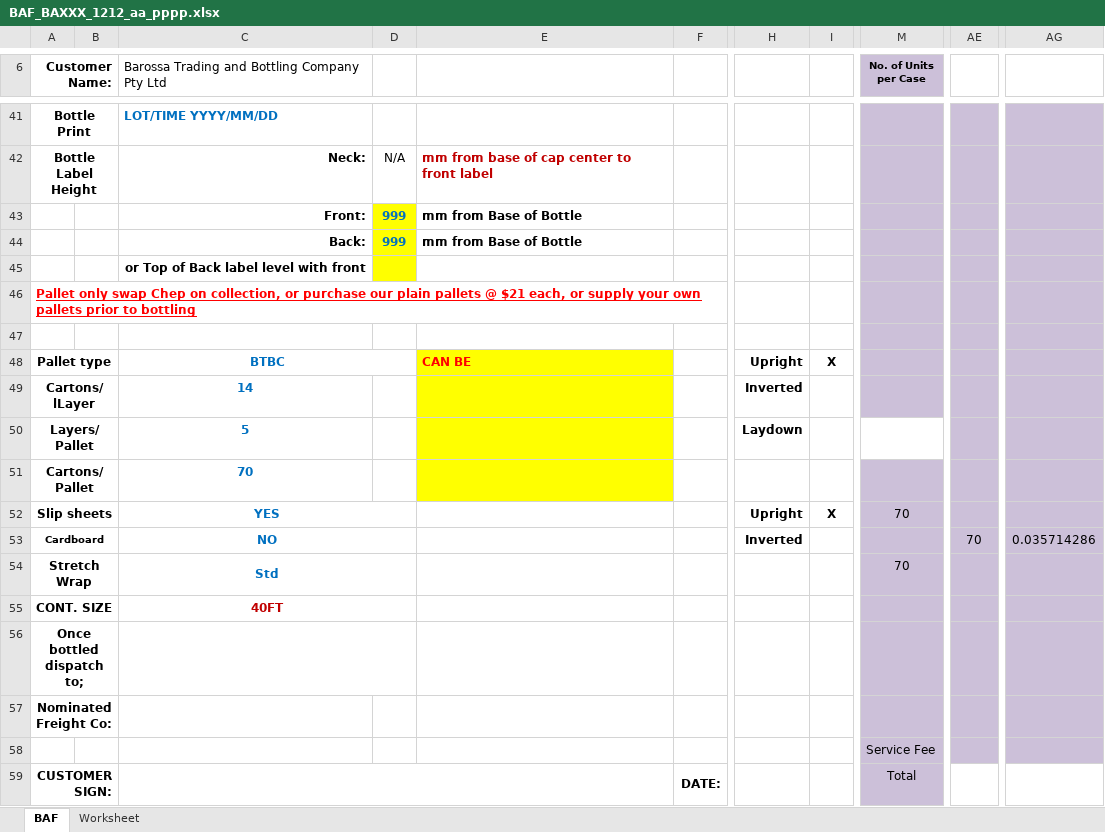
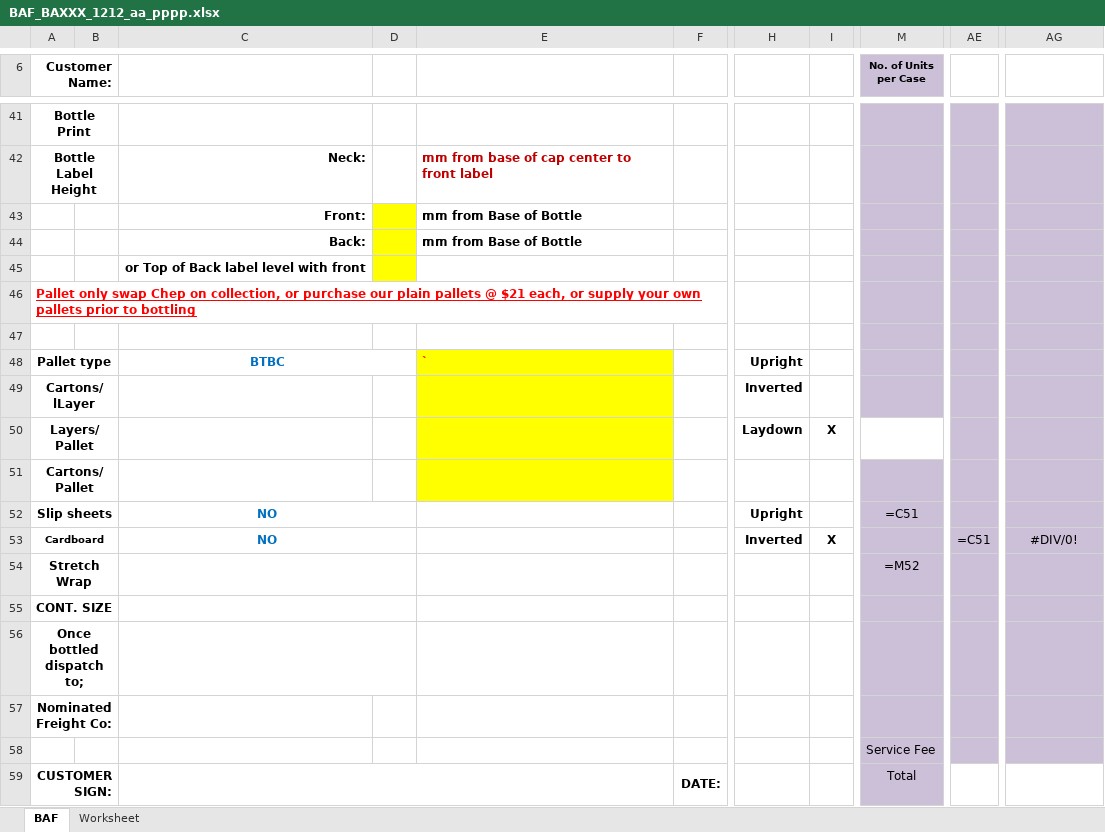
Before and after one commit to lancevance1/btbc_erp, an Excel workbook: public/BAF_BAXXX_1212_aa_pppp.xlsx, sheet BAF, drawn as a sheet; only a part is shown, gaps mark what is left out; values as stored, in another font and other column widths than the file's, no borders; formulas without a stored value are shown as written; charts and pictures and conditional formats not drawn; the diff covers the shown part only; the diff names each change by its address in the sheet, - before the commit and + after, or states it on an @@ line.

```diff
--- a/public/BAF_BAXXX_1212_aa_pppp.xlsx (sheet BAF)
+++ b/public/BAF_BAXXX_1212_aa_pppp.xlsx (sheet BAF)
-C6: Barossa Trading and Bottling Company Pty Ltd
+C6: (empty)
-C41: LOT/TIME YYYY/MM/DD
+C41: (empty)
-D42: N/A
+D42: (empty)
-D43:D44: 999
+D43:D44: (empty)
-E48: CAN BE
+E48: `
-I48: X
+I48: (empty)
-C49: 14
+C49: (empty)
-C50: 5
+C50: (empty)
-I50: (empty)
+I50: X
-C51: 70
+C51: (empty)
-C52: YES
+C52: NO
-I52: X
+I52: (empty)
-M52 (No. of Units per Case): 70
+M52 (No. of Units per Case): =C51
-I53: (empty)
+I53: X
-AE53: 70
+AE53: =C51
-AG53: 0.035714286
+AG53: #DIV/0!
-C54: Std
+C54: (empty)
-M54 (No. of Units per Case): 70
+M54 (No. of Units per Case): =M52
-C55: 40FT
+C55: (empty)
```
Also changed, not shown: 55 edited cells, cell formats and merged cells elsewhere in this sheet, 5 other files.
